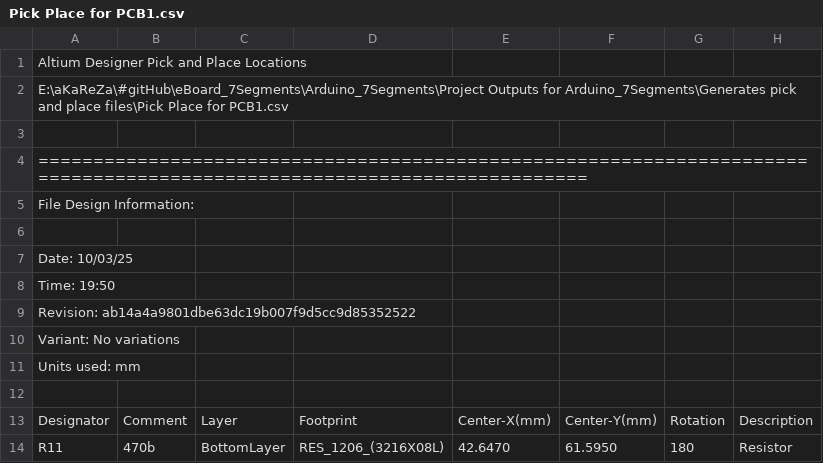
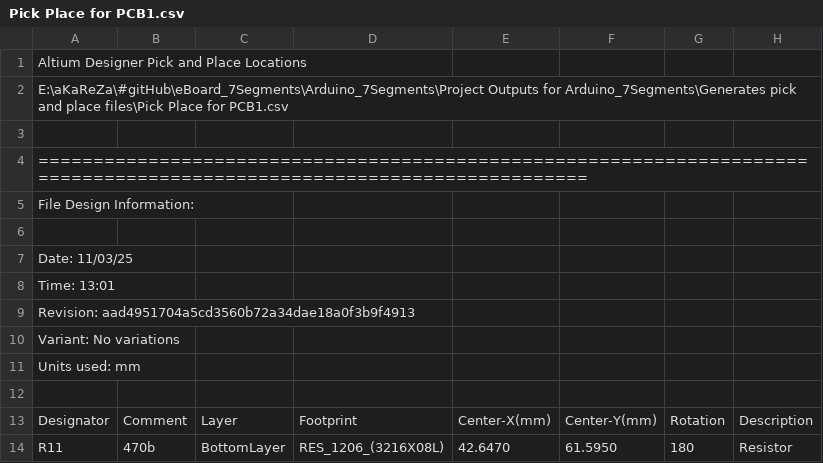
Before and after one commit to aKaReZa75/eBoard_7Segments, a CSV file: Arduino_7Segments/Project Outputs for Arduino_7Segments/Generates pick and place files/Pick Place for PCB1.csv, drawn as a sheet; only a part is shown.

```diff
--- a/Arduino_7Segments/Project Outputs for Arduino_7Segments/Generates pick and place files/Pick Place for PCB1.csv
+++ b/Arduino_7Segments/Project Outputs for Arduino_7Segments/Generates pick and place files/Pick Place for PCB1.csv
@@ -6,5 +6,5 @@ File Design Information:
 
-Date:       10/03/25
-Time:       19:50
-Revision:   ab14a4a9801dbe63dc19b007f9d5cc9d85352522
+Date:       11/03/25
+Time:       13:01
+Revision:   aad4951704a5cd3560b72a34dae18a0f3b9f4913
 Variant:    No variations
```
Also changed, not shown: 34 other files.
